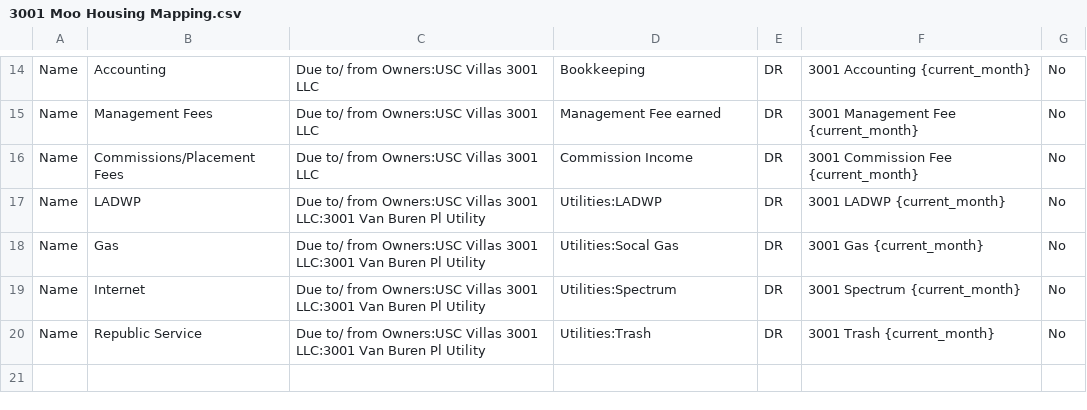
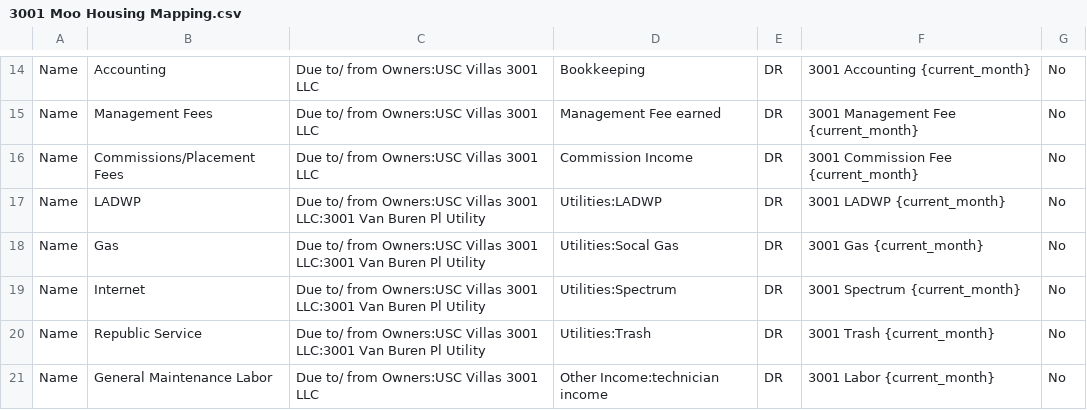
Before and after one commit to Nancy398/QB, a CSV file: 3001 Moo Housing Mapping.csv, drawn as a sheet; only a part is shown, gaps mark what is left out.

Commit message:
Add General Maintenance Labor income row
Added a new row for General Maintenance Labor income.

```diff
--- a/3001 Moo Housing Mapping.csv
+++ b/3001 Moo Housing Mapping.csv
@@ -20 +20,2 @@ Name,Internet,Due to/ from Owners:USC Villas 3001 LLC:3001 Van Buren Pl Utility,
 Name,Republic Service,Due to/ from Owners:USC Villas 3001 LLC:3001 Van Buren Pl Utility,Utilities:Trash,DR,3001 Trash {current_month},No
+Name,General Maintenance Labor,Due to/ from Owners:USC Villas 3001 LLC,Other Income:technician income,DR,3001 Labor {current_month},No
```
